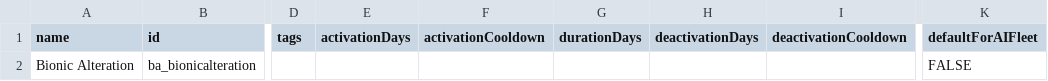
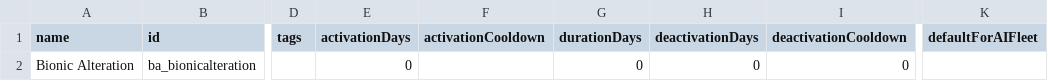
Before and after one commit to CosmicFishi/Bionic-Alteration, a CSV file: data/campaign/abilities.csv, drawn as a sheet; only a part is shown, gaps mark what is left out; the diff names each change by its address in the sheet, - before the commit and + after, or states it on an @@ line.

```diff
--- a/data/campaign/abilities.csv
+++ b/data/campaign/abilities.csv
-E2 (activationDays): (empty)
+E2 (activationDays): 0
-G2 (durationDays): (empty)
+G2 (durationDays): 0
-H2 (deactivationDays): (empty)
+H2 (deactivationDays): 0
-I2 (deactivationCooldown): (empty)
+I2 (deactivationCooldown): 0
-K2 (defaultForAIFleet): FALSE
+K2 (defaultForAIFleet): (empty)
```
Also changed, not shown: 4 other files.
